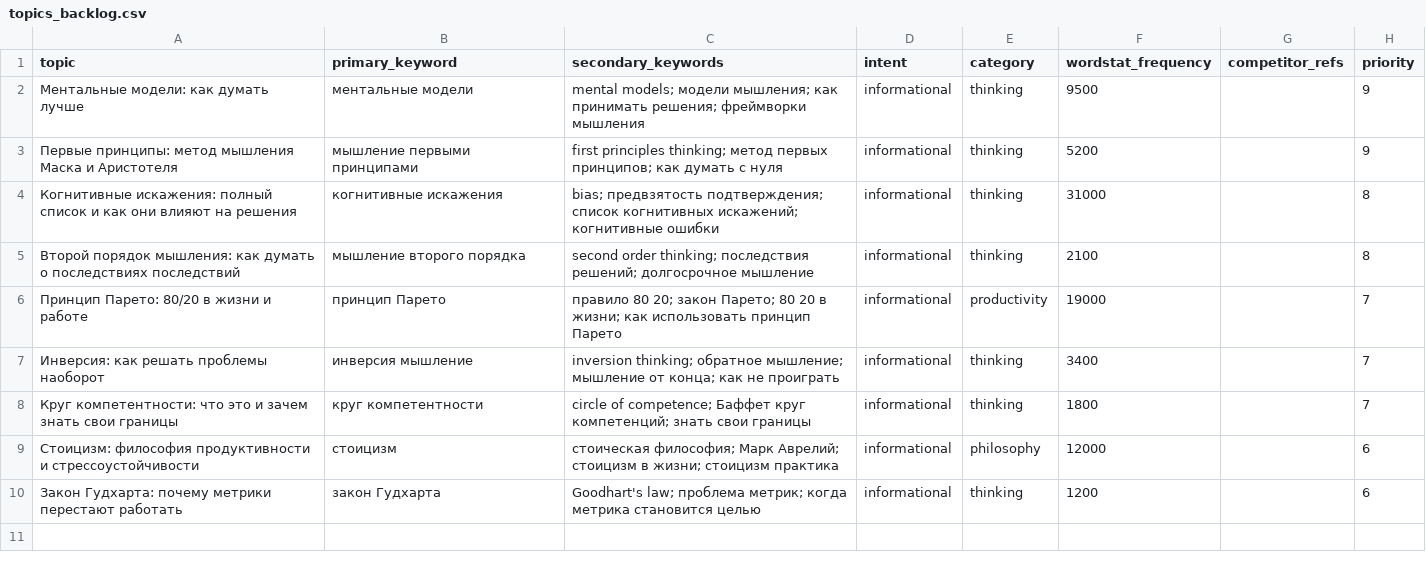
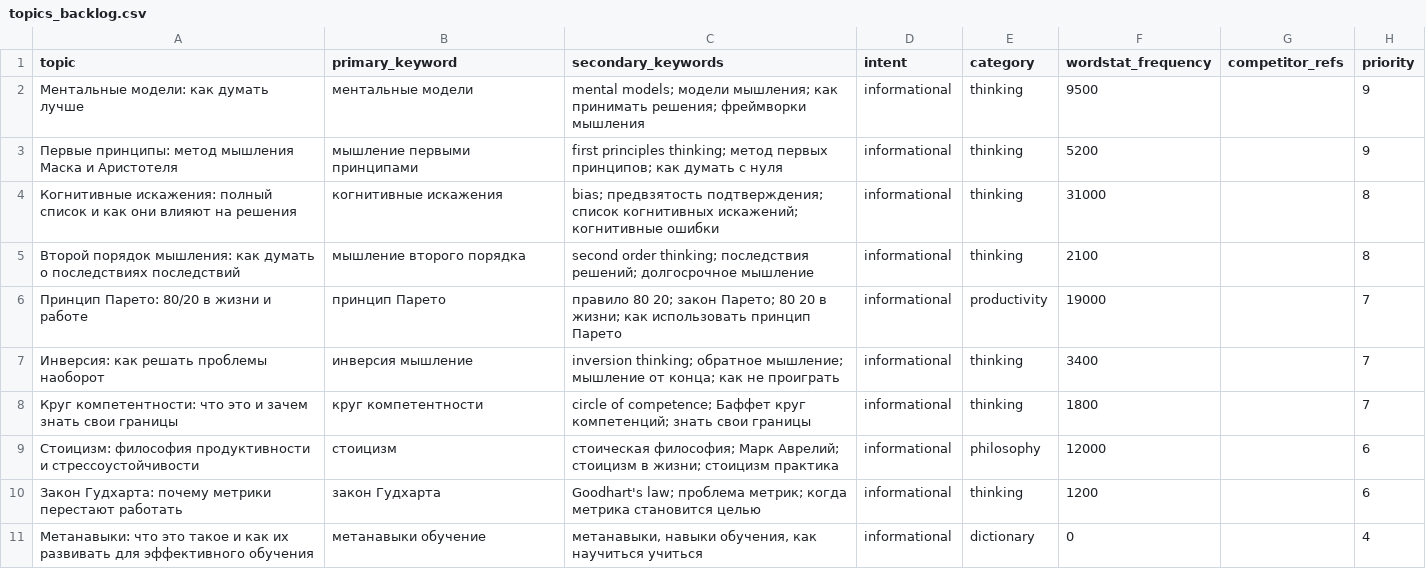
Before and after one commit to zyulinspace-stack/distill-seo, a CSV file: content-factory/data/topics_backlog.csv, drawn as a sheet; the diff names each change by its address in the sheet, - before the commit and + after, or states it on an @@ line.

Commit message:
seo-agent: semantic 2026-06-21
M1 weekly · новые темы в backlog + snapshot из GSC/Я.Вебмастер

```diff
--- a/content-factory/data/topics_backlog.csv
+++ b/content-factory/data/topics_backlog.csv
+row 11: Метанавыки: что это такое и как их развивать для эффективного обучения | метанавыки обучение | метанавыки, навыки обучения, как научиться учиться | informational | dictionary | 0 |  | 4
```
Also changed, not shown: 1 other file.
